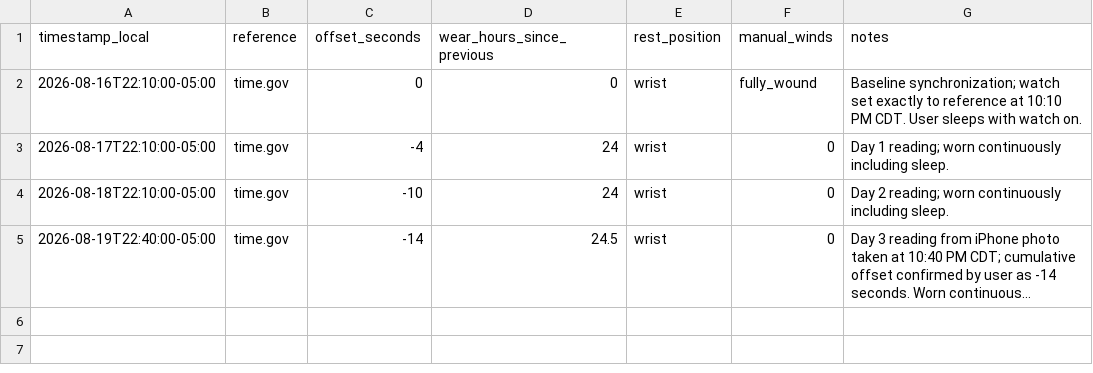
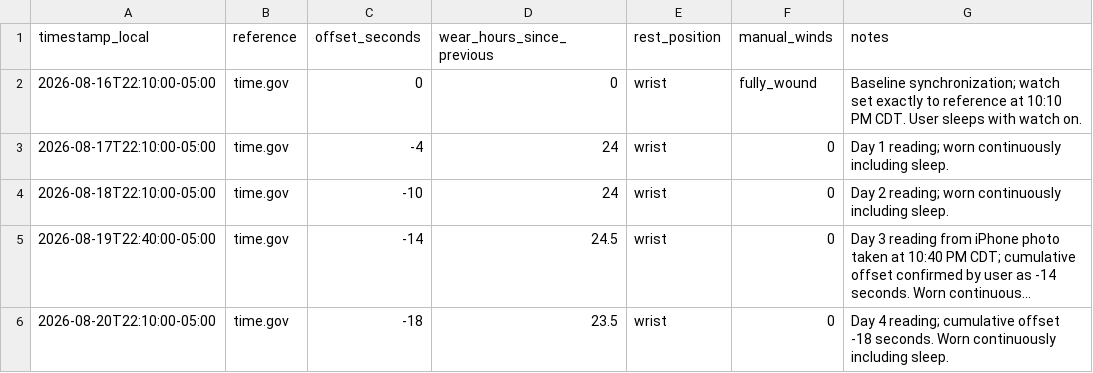
Before and after one commit to astidwell/Horology-Lab, a CSV file: data/measurements/formex-essence-ceramica-skeleton-viola.csv, drawn as a sheet; long unchanged cells end in …; the diff names each change by its address in the sheet, - before the commit and + after, or states it on an @@ line.

Commit message:
Log Viola Day 4 timing reading

```diff
--- a/data/measurements/formex-essence-ceramica-skeleton-viola.csv
+++ b/data/measurements/formex-essence-ceramica-skeleton-viola.csv
+row 6: 2026-08-20T22:10:00-05:00 | time.gov | -18 | 23.5 | wrist | 0 | Day 4 reading; cumulative offset -18 seconds. Worn continuously including sleep.
```
